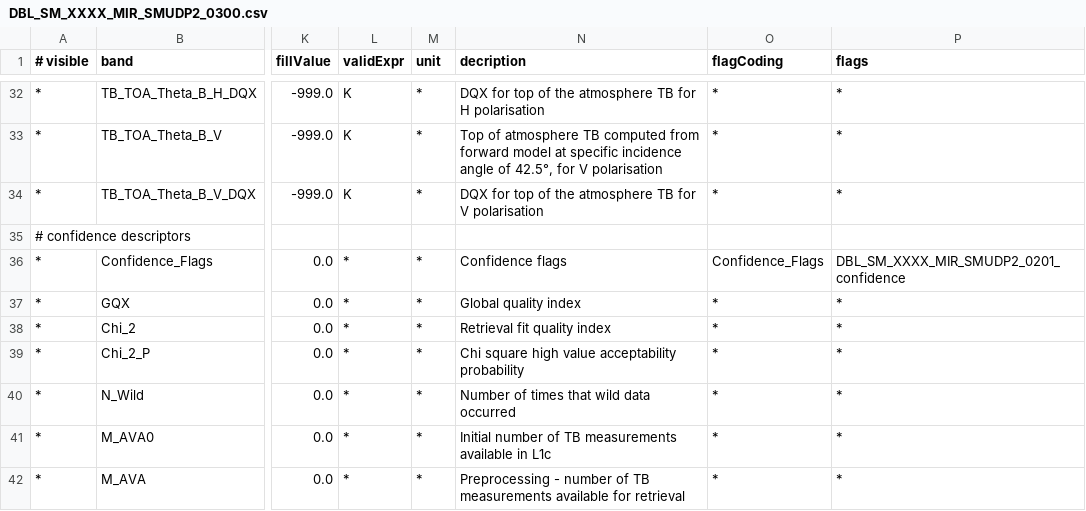
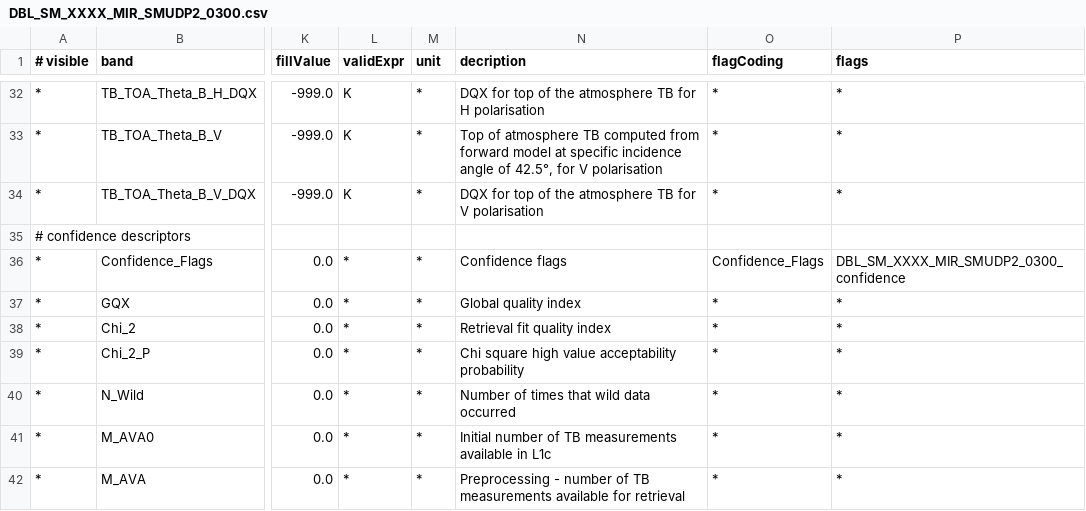
Before and after one commit to bcdev/smos-box, a CSV file: smos-reader/src/main/resources/org/esa/beam/dataio/smos/dddb/bands/MIR_/SMUDP2/DBL_SM_XXXX_MIR_SMUDP2_0300.csv, drawn as a sheet; only a part is shown, gaps mark what is left out; the diff names each change by its address in the sheet, - before the commit and + after, or states it on an @@ line.

```diff
--- a/smos-reader/src/main/resources/org/esa/beam/dataio/smos/dddb/bands/MIR_/SMUDP2/DBL_SM_XXXX_MIR_SMUDP2_0300.csv
+++ b/smos-reader/src/main/resources/org/esa/beam/dataio/smos/dddb/bands/MIR_/SMUDP2/DBL_SM_XXXX_MIR_SMUDP2_0300.csv
-P36 (flags): DBL_SM_XXXX_MIR_SMUDP2_0201_confidence
+P36 (flags): DBL_SM_XXXX_MIR_SMUDP2_0300_confidence
```
Also changed, not shown: smos-reader/src/main/resources/org/esa/beam/dataio/smos/dddb/bands/MIR_/OSUDP2/DBL_SM_XXXX_MIR_OSUDP2_0300.csv, 2 other files.
